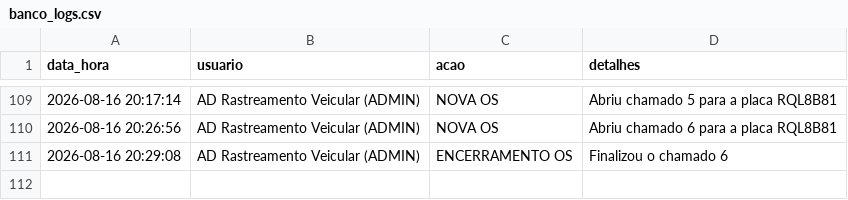
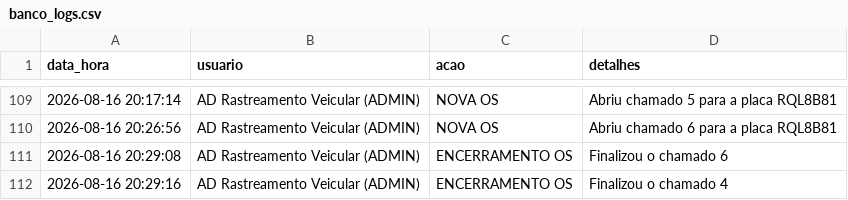
Before and after one commit to adrastreamentos/ad-central, a CSV file: AD_Assistencia/banco_logs.csv, drawn as a sheet; only a part is shown, gaps mark what is left out; the diff names each change by its address in the sheet, - before the commit and + after, or states it on an @@ line.

Commit message:
🔥 Auto-salvamento: AD_Assistencia/banco_logs.csv

```diff
--- a/AD_Assistencia/banco_logs.csv
+++ b/AD_Assistencia/banco_logs.csv
+row 112: 2026-08-16 20:29:16 | AD Rastreamento Veicular (ADMIN) | ENCERRAMENTO OS | Finalizou o chamado 4
```
